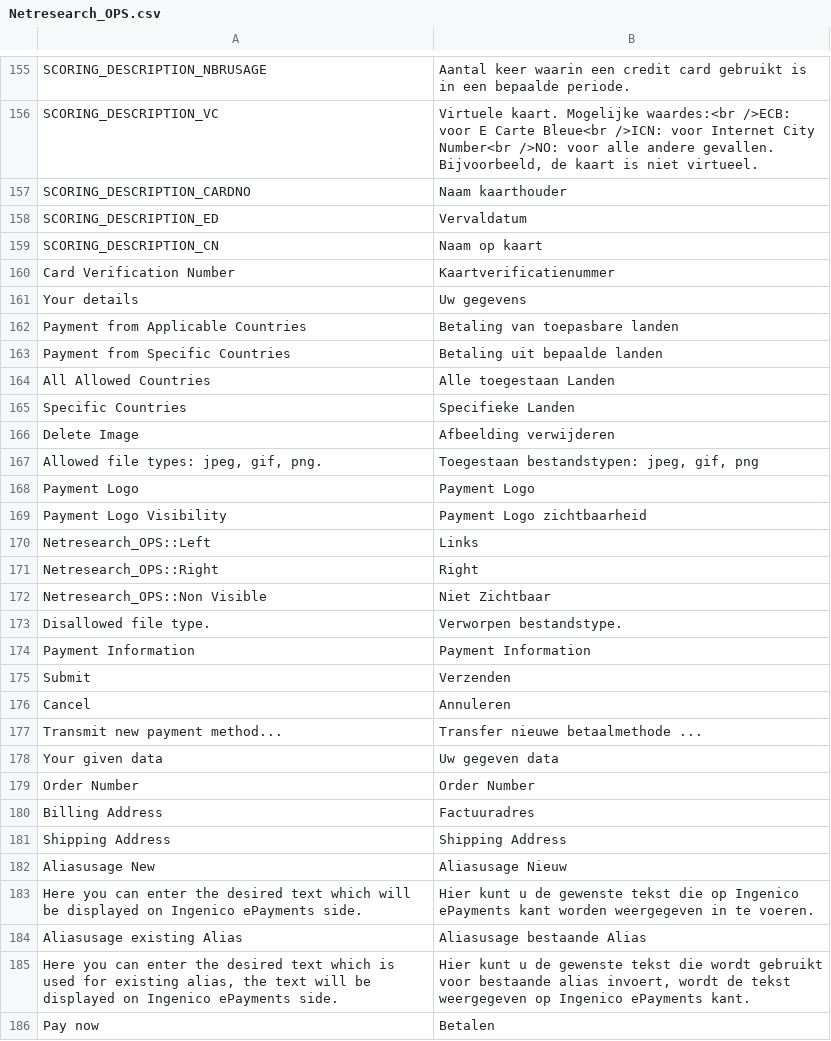
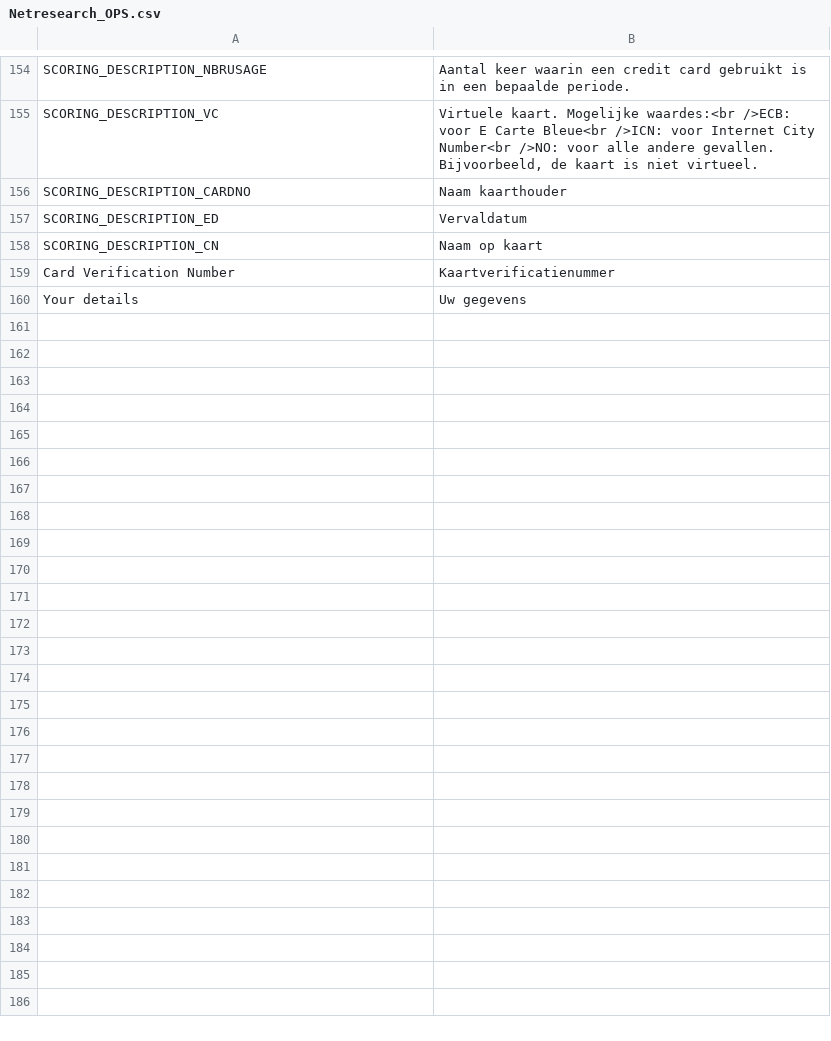
Before and after one commit to kirchbergerknorr/magento1_netresearch_ops, a CSV file: app/locale/nl_NL/Netresearch_OPS.csv, drawn as a sheet; only a part is shown, gaps mark what is left out; the diff covers the shown part only; the diff names each change by its address in the sheet, - before the commit and + after, or states it on an @@ line.

```diff
--- a/app/locale/nl_NL/Netresearch_OPS.csv
+++ b/app/locale/nl_NL/Netresearch_OPS.csv
-row 162: Payment from Applicable Countries | Betaling van toepasbare landen
-row 163: Payment from Specific Countries | Betaling uit bepaalde landen
-row 164: All Allowed Countries | Alle toegestaan Landen
-row 165: Specific Countries | Specifieke Landen
-row 166: Delete Image | Afbeelding verwijderen
-row 167: Allowed file types: jpeg, gif, png. | Toegestaan bestandstypen: jpeg, gif, png
-row 168: Payment Logo | Payment Logo
-row 169: Payment Logo Visibility | Payment Logo zichtbaarheid
-row 170: Netresearch_OPS::Left | Links
-row 171: Netresearch_OPS::Right | Right
-row 172: Netresearch_OPS::Non Visible | Niet Zichtbaar
-row 173: Disallowed file type. | Verworpen bestandstype.
-row 174: Payment Information | Payment Information
-row 175: Submit | Verzenden
-row 176: Cancel | Annuleren
-row 177: Transmit new payment method... | Transfer nieuwe betaalmethode ...
-row 178: Your given data | Uw gegeven data
-row 179: Order Number | Order Number
-row 180: Billing Address | Factuuradres
-row 181: Shipping Address | Shipping Address
-row 182: Aliasusage New | Aliasusage Nieuw
-row 183: Here you can enter the desired text which will be displayed on Ingenico ePayments side. | Hier kunt u de gewenste tekst die op Ingenico ePayments kant worden weergegeven in te voeren.
-row 184: Aliasusage existing Alias | Aliasusage bestaande Alias
-row 185: Here you can enter the desired text which is used for existing alias, the text will be displayed on Ingenico ePayments side. | Hier kunt u de gewenste tekst die wordt gebruikt voor bestaande alias invoert, wordt de tekst weergegeven op Ingenico ePayments kant.
-row 186: Pay now | Betalen
```
Also changed, not shown: 1 removed row elsewhere in this file, app/locale/de_DE/Netresearch_OPS.csv, app/locale/fr_FR/Netresearch_OPS.csv, 9 other files.
